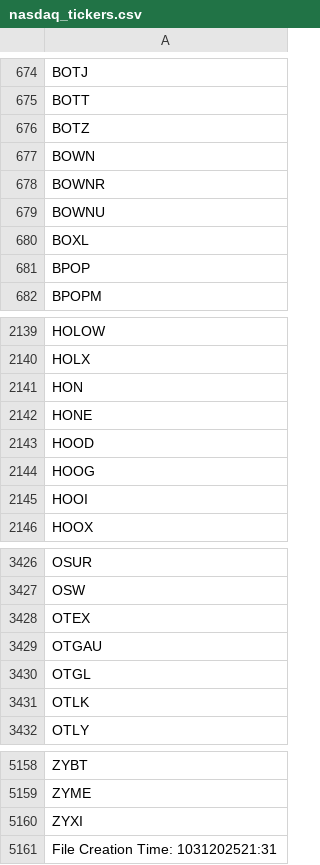
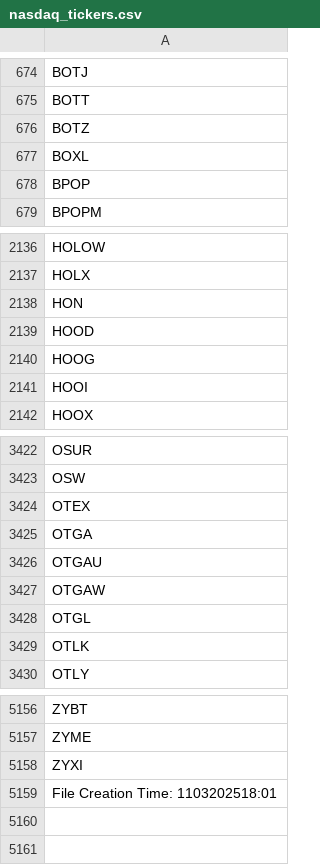
Before and after one commit to cmmds1982/nasdaq-tickers-fetcher, a CSV file: nasdaq_tickers.csv, drawn as a sheet; only a part is shown, gaps mark what is left out.

```diff
--- a/nasdaq_tickers.csv
+++ b/nasdaq_tickers.csv
@@ -676,5 +676,2 @@ BOTT
 BOTZ
-BOWN
-BOWNR
-BOWNU
 BOXL
@@ -2141,3 +2138,2 @@ HOLX
 HON
-HONE
 HOOD
@@ -3428,3 +3424,5 @@ OSW
 OTEX
+OTGA
 OTGAU
+OTGAW
 OTGL
@@ -5160,2 +5158,2 @@ ZYME
 ZYXI
-File Creation Time: 1031202521:31
+File Creation Time: 1103202518:01
```
